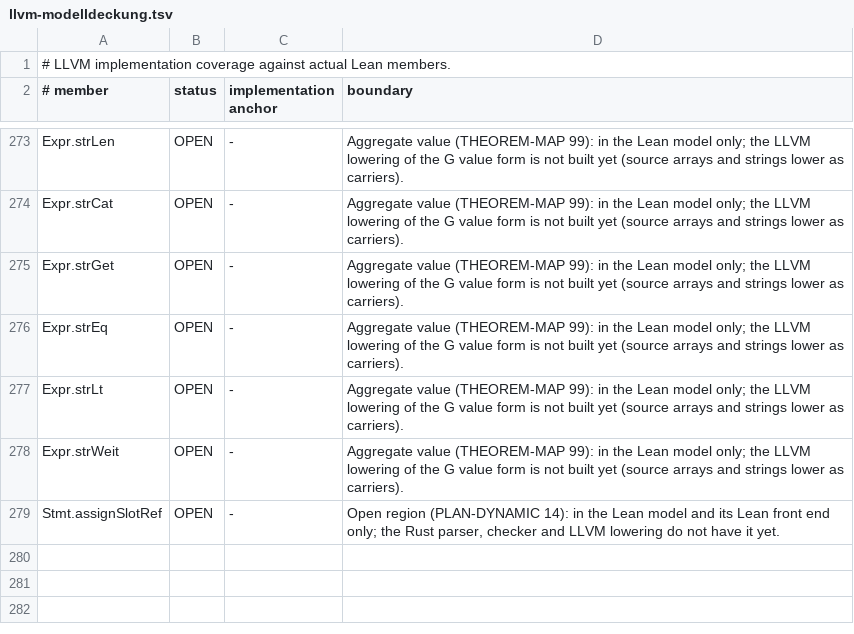
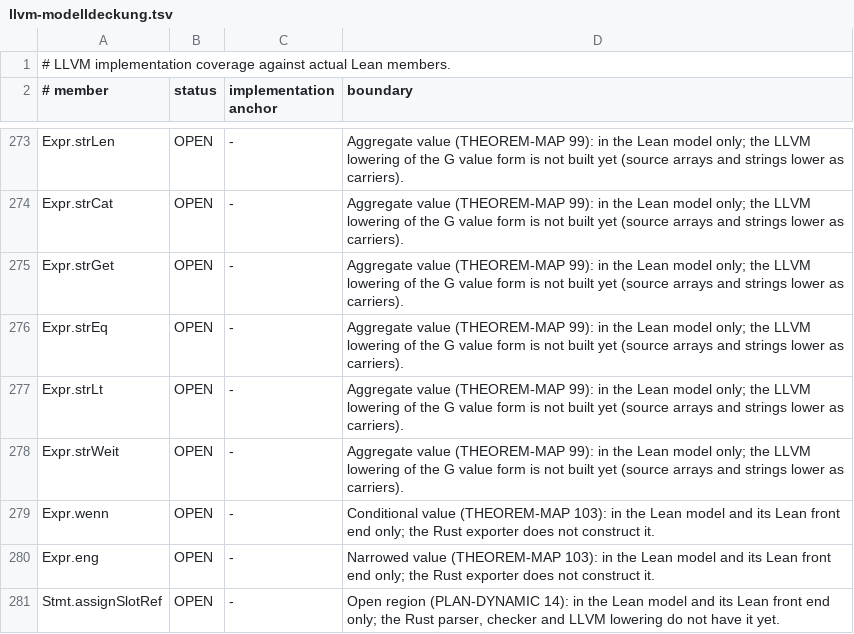
Before and after one commit to SimonVitzethum/Gabbro, a TSV file: dokumente/llvm-modelldeckung.tsv, drawn as a sheet; only a part is shown, gaps mark what is left out; the diff names each change by its address in the sheet, - before the commit and + after, or states it on an @@ line.

```diff
--- a/dokumente/llvm-modelldeckung.tsv
+++ b/dokumente/llvm-modelldeckung.tsv
+row 279: Expr.wenn | OPEN | - | Conditional value (THEOREM-MAP 103): in the Lean model and its Lean front end only; the Rust exporter does not construct it.
+row 280: Expr.eng | OPEN | - | Narrowed value (THEOREM-MAP 103): in the Lean model and its Lean front end only; the Rust exporter does not construct it.
```
Also changed, not shown: 43 other files.
